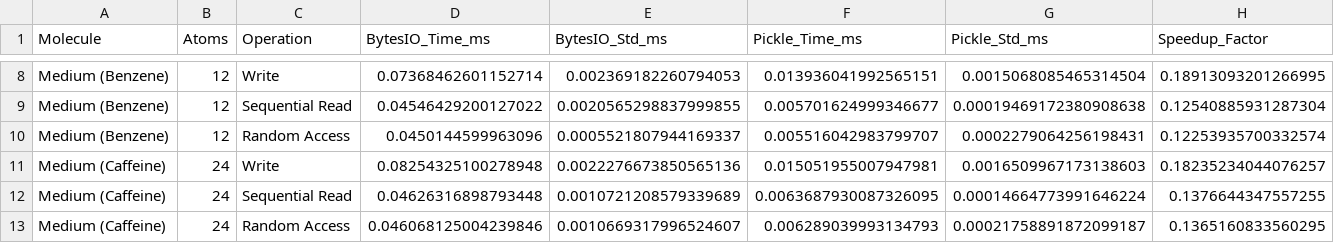
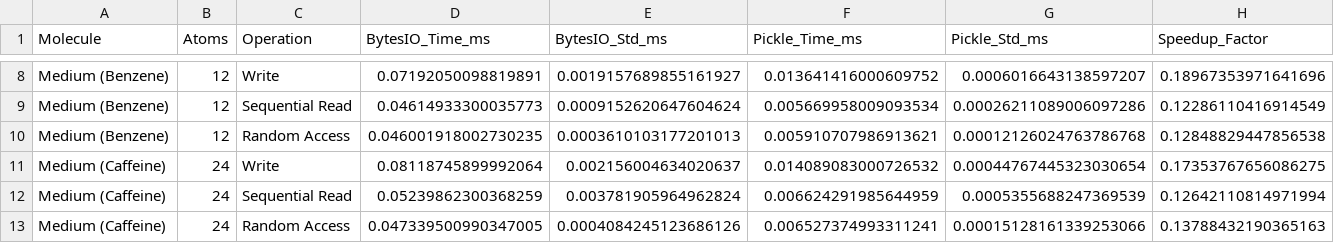
Before and after one commit to zincware/asebytes, a CSV file: docs/time_per_molecule.csv, drawn as a sheet; only a part is shown, gaps mark what is left out; the diff covers the shown part only; the diff names each change by its address in the sheet, - before the commit and + after, or states it on an @@ line.

```diff
--- a/docs/time_per_molecule.csv
+++ b/docs/time_per_molecule.csv
-D8 (BytesIO_Time_ms): 0.07368462601152714
+D8 (BytesIO_Time_ms): 0.07192050098819891
-E8 (BytesIO_Std_ms): 0.002369182260794053
+E8 (BytesIO_Std_ms): 0.0019157689855161927
-F8 (Pickle_Time_ms): 0.013936041992565151
+F8 (Pickle_Time_ms): 0.013641416000609752
-G8 (Pickle_Std_ms): 0.0015068085465314504
+G8 (Pickle_Std_ms): 0.0006016643138597207
-H8 (Speedup_Factor): 0.18913093201266995
+H8 (Speedup_Factor): 0.18967353971641696
-D9 (BytesIO_Time_ms): 0.04546429200127022
+D9 (BytesIO_Time_ms): 0.04614933300035773
-E9 (BytesIO_Std_ms): 0.0020565298837999855
+E9 (BytesIO_Std_ms): 0.0009152620647604624
-F9 (Pickle_Time_ms): 0.005701624999346677
+F9 (Pickle_Time_ms): 0.005669958009093534
-G9 (Pickle_Std_ms): 0.00019469172380908638
+G9 (Pickle_Std_ms): 0.00026211089006097286
-H9 (Speedup_Factor): 0.12540885931287304
+H9 (Speedup_Factor): 0.12286110416914549
-D10 (BytesIO_Time_ms): 0.0450144599963096
+D10 (BytesIO_Time_ms): 0.046001918002730235
-E10 (BytesIO_Std_ms): 0.0005521807944169337
+E10 (BytesIO_Std_ms): 0.0003610103177201013
-F10 (Pickle_Time_ms): 0.005516042983799707
+F10 (Pickle_Time_ms): 0.005910707986913621
-G10 (Pickle_Std_ms): 0.0002279064256198431
+G10 (Pickle_Std_ms): 0.00012126024763786768
-H10 (Speedup_Factor): 0.12253935700332574
+H10 (Speedup_Factor): 0.12848829447856538
-D11 (BytesIO_Time_ms): 0.08254325100278948
+D11 (BytesIO_Time_ms): 0.08118745899992064
-E11 (BytesIO_Std_ms): 0.0022276673850565136
+E11 (BytesIO_Std_ms): 0.002156004634020637
-F11 (Pickle_Time_ms): 0.015051955007947981
+F11 (Pickle_Time_ms): 0.014089083000726532
-G11 (Pickle_Std_ms): 0.0016509967173138603
+G11 (Pickle_Std_ms): 0.00044767445323030654
-H11 (Speedup_Factor): 0.18235234044076257
+H11 (Speedup_Factor): 0.17353767656086275
-D12 (BytesIO_Time_ms): 0.04626316898793448
+D12 (BytesIO_Time_ms): 0.05239862300368259
-E12 (BytesIO_Std_ms): 0.0010721208579339689
+E12 (BytesIO_Std_ms): 0.003781905964962824
-F12 (Pickle_Time_ms): 0.0063687930087326095
+F12 (Pickle_Time_ms): 0.006624291985644959
-G12 (Pickle_Std_ms): 0.00014664773991646224
+G12 (Pickle_Std_ms): 0.0005355688247369539
-H12 (Speedup_Factor): 0.1376644347557255
+H12 (Speedup_Factor): 0.12642110814971994
-D13 (BytesIO_Time_ms): 0.046068125004239846
+D13 (BytesIO_Time_ms): 0.047339500990347005
-E13 (BytesIO_Std_ms): 0.0010669317996524607
+E13 (BytesIO_Std_ms): 0.0004084245123686126
-F13 (Pickle_Time_ms): 0.006289039993134793
+F13 (Pickle_Time_ms): 0.006527374993311241
-G13 (Pickle_Std_ms): 0.00021758891872099187
+G13 (Pickle_Std_ms): 0.00015128161339253066
-H13 (Speedup_Factor): 0.1365160833560295
+H13 (Speedup_Factor): 0.13788432190365163
```
Also changed, not shown: 60 edited cells elsewhere in this file, 3 other files.
